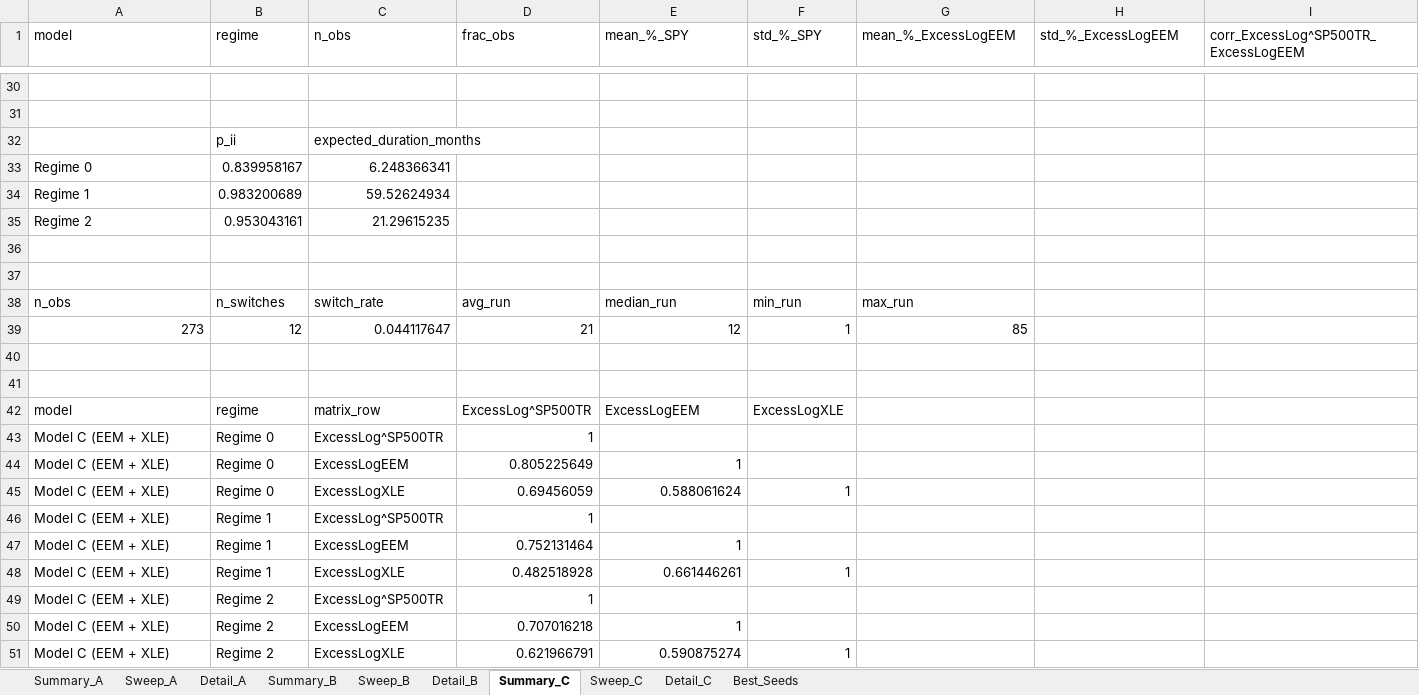
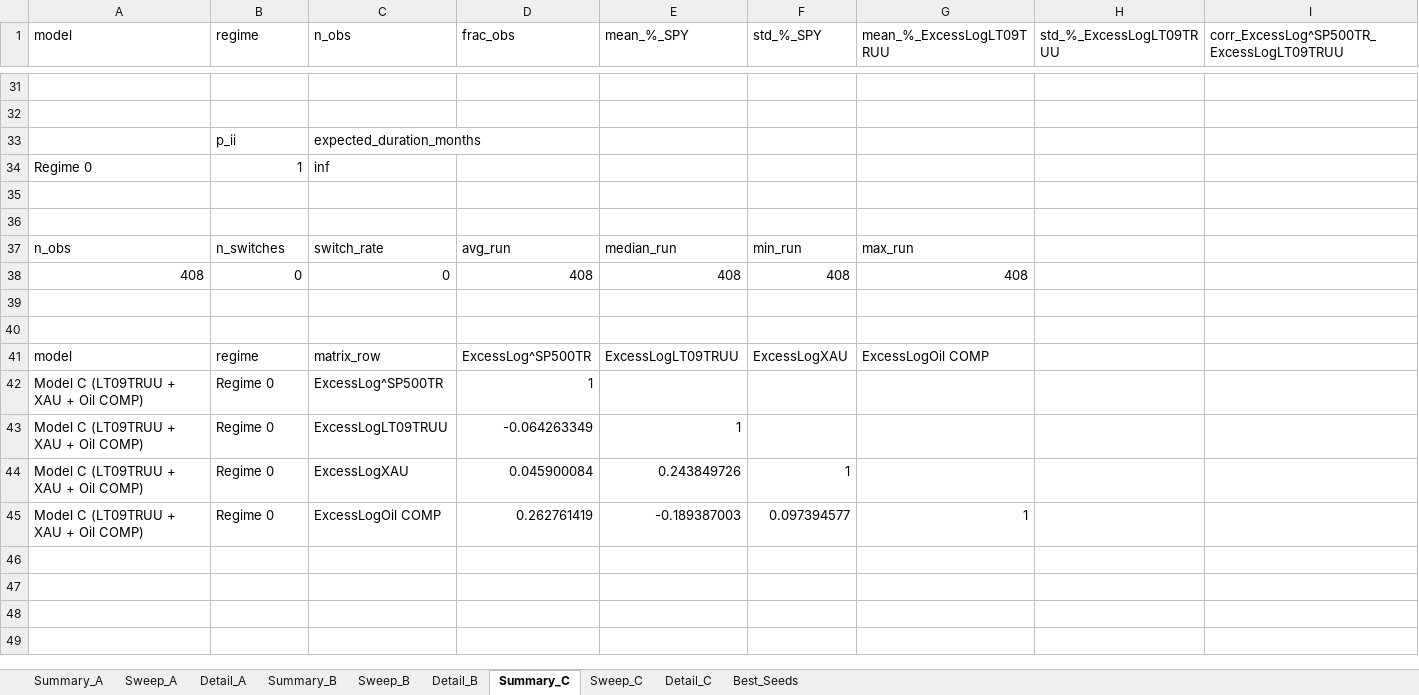
Before and after one commit to pVachev/MasterThesisTrials, an Excel workbook: hmm_regime_results.xlsx, sheet Summary_C, drawn as a sheet; only a part is shown, gaps mark what is left out; values as stored, in another font and other column widths than the file's, no borders; removed rows and columns are numbered as before the commit, all else as after; the diff covers the shown part only; the diff names each change by its address in the sheet, - before the commit and + after, or states it on an @@ line.

```diff
--- a/hmm_regime_results.xlsx (sheet Summary_C)
+++ b/hmm_regime_results.xlsx (sheet Summary_C)
-G1: mean_%_ExcessLogEEM
+G1: mean_%_ExcessLogLT09TRUU
-H1: std_%_ExcessLogEEM
+H1: std_%_ExcessLogLT09TRUU
-I1: corr_ExcessLog^SP500TR_ExcessLogEEM
+I1: corr_ExcessLog^SP500TR_ExcessLogLT09TRUU
-B34 (regime): 0.839958167
+B34 (regime): 1
-C34 (n_obs): 6.248366341
+C34 (n_obs): inf
-row 34: Regime 1 | 0.983200689 | 59.52624934
-row 35: Regime 2 | 0.953043161 | 21.29615235
-row 39: 273 | 12 | 0.044117647 | 21 | 12 | 1 | 85
+row 38: 408 | 0 | 0 | 408 | 408 | 408 | 408
-E41 (mean_%_SPY): ExcessLogEEM
+E41 (mean_%_SPY): ExcessLogLT09TRUU
-F41 (std_%_SPY): ExcessLogXLE
+F41 (std_%_SPY): ExcessLogXAU
-G41 (mean_%_ExcessLogLT09TRUU): (empty)
+G41 (mean_%_ExcessLogLT09TRUU): ExcessLogOil COMP
-A42:A43 (model): Model C (EEM + XLE)
+A42:A43 (model): Model C (LT09TRUU + XAU + Oil COMP)
-C43 (n_obs): ExcessLogEEM
+C43 (n_obs): ExcessLogLT09TRUU
-D43 (frac_obs): 0.805225649
+D43 (frac_obs): -0.064263349
-row 45: Model C (EEM + XLE) | Regime 0 | ExcessLogXLE | 0.69456059 | 0.588061624 | 1
-row 46: Model C (EEM + XLE) | Regime 1 | ExcessLog^SP500TR | 1
-row 47: Model C (EEM + XLE) | Regime 1 | ExcessLogEEM | 0.752131464 | 1
-row 48: Model C (EEM + XLE) | Regime 1 | ExcessLogXLE | 0.482518928 | 0.661446261 | 1
-row 49: Model C (EEM + XLE) | Regime 2 | ExcessLog^SP500TR | 1
-row 50: Model C (EEM + XLE) | Regime 2 | ExcessLogEEM | 0.707016218 | 1
-row 51: Model C (EEM + XLE) | Regime 2 | ExcessLogXLE | 0.621966791 | 0.590875274 | 1
+row 44: Model C (LT09TRUU + XAU + Oil COMP) | Regime 0 | ExcessLogXAU | 0.045900084 | 0.243849726 | 1
+row 45: Model C (LT09TRUU + XAU + Oil COMP) | Regime 0 | ExcessLogOil COMP | 0.262761419 | -0.189387003 | 0.097394577 | 1
```
Also changed, not shown: 25 added rows and 24 removed rows elsewhere in this sheet, sheet Detail_C, sheet Detail_B, sheet Detail_A, sheet Sweep_B, sheet Sweep_A, sheet Sweep_C, 3 more sheets, 3 other files.
